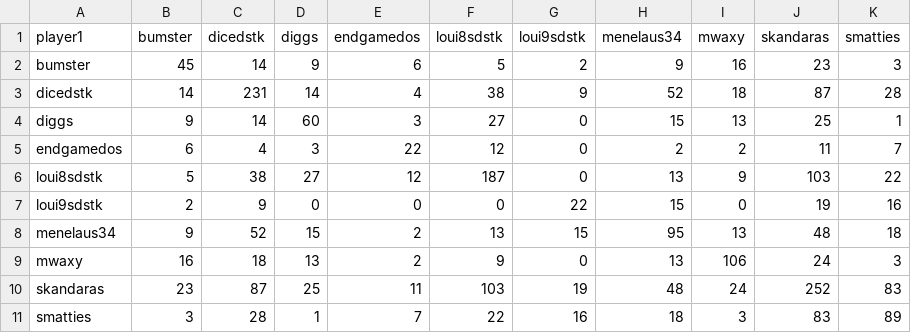
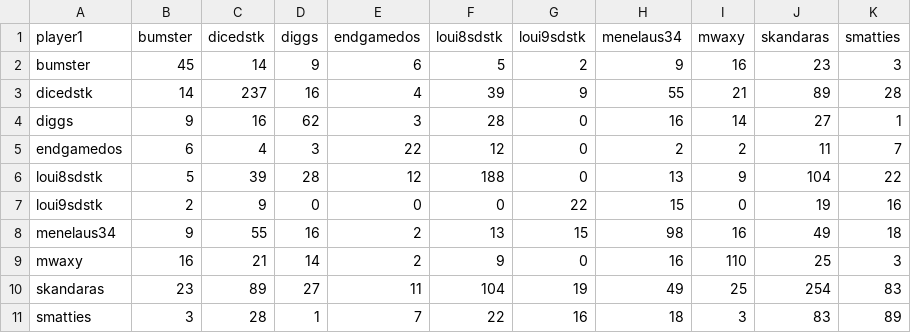
Before and after one commit to DMavec/git_test, a CSV file: data/summary-number.csv, drawn as a sheet.

```diff
--- a/data/summary-number.csv
+++ b/data/summary-number.csv
@@ -2,10 +2,10 @@ player1,bumster,dicedstk,diggs,endgamedos,loui8sdstk,loui9sdstk,menelaus34,mwaxy
 bumster,45,14,9,6,5,2,9,16,23,3
-dicedstk,14,231,14,4,38,9,52,18,87,28
-diggs,9,14,60,3,27,0,15,13,25,1
+dicedstk,14,237,16,4,39,9,55,21,89,28
+diggs,9,16,62,3,28,0,16,14,27,1
 endgamedos,6,4,3,22,12,0,2,2,11,7
-loui8sdstk,5,38,27,12,187,0,13,9,103,22
+loui8sdstk,5,39,28,12,188,0,13,9,104,22
 loui9sdstk,2,9,0,0,0,22,15,0,19,16
-menelaus34,9,52,15,2,13,15,95,13,48,18
-mwaxy,16,18,13,2,9,0,13,106,24,3
-skandaras,23,87,25,11,103,19,48,24,252,83
+menelaus34,9,55,16,2,13,15,98,16,49,18
+mwaxy,16,21,14,2,9,0,16,110,25,3
+skandaras,23,89,27,11,104,19,49,25,254,83
 smatties,3,28,1,7,22,16,18,3,83,89
```
Also changed, not shown: data/game_history.csv, data/load_log.csv, 2 other files.
